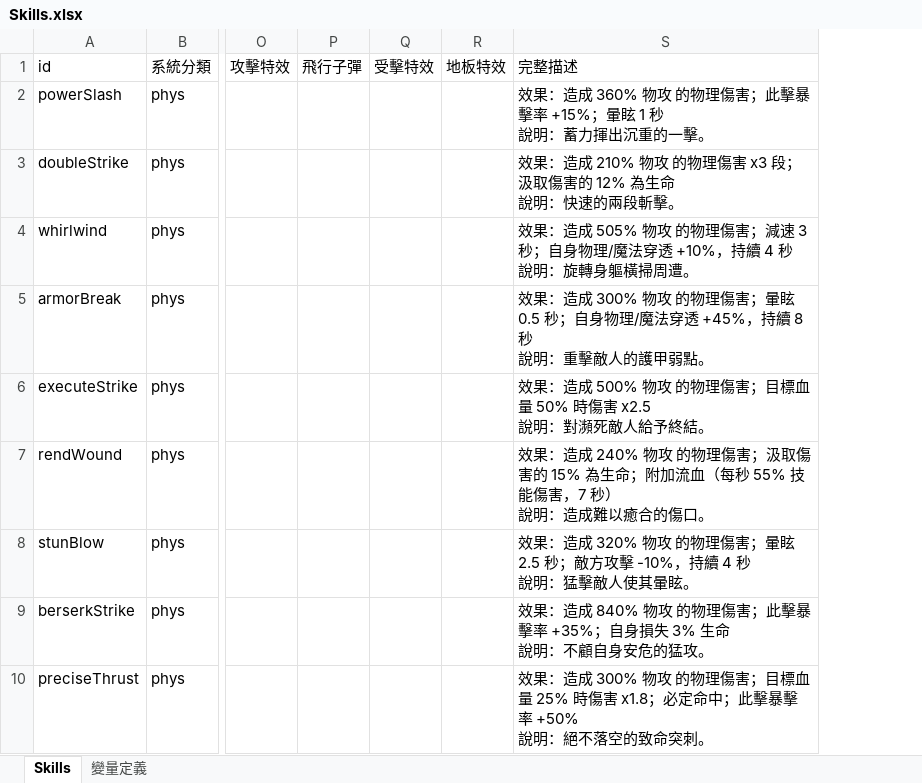
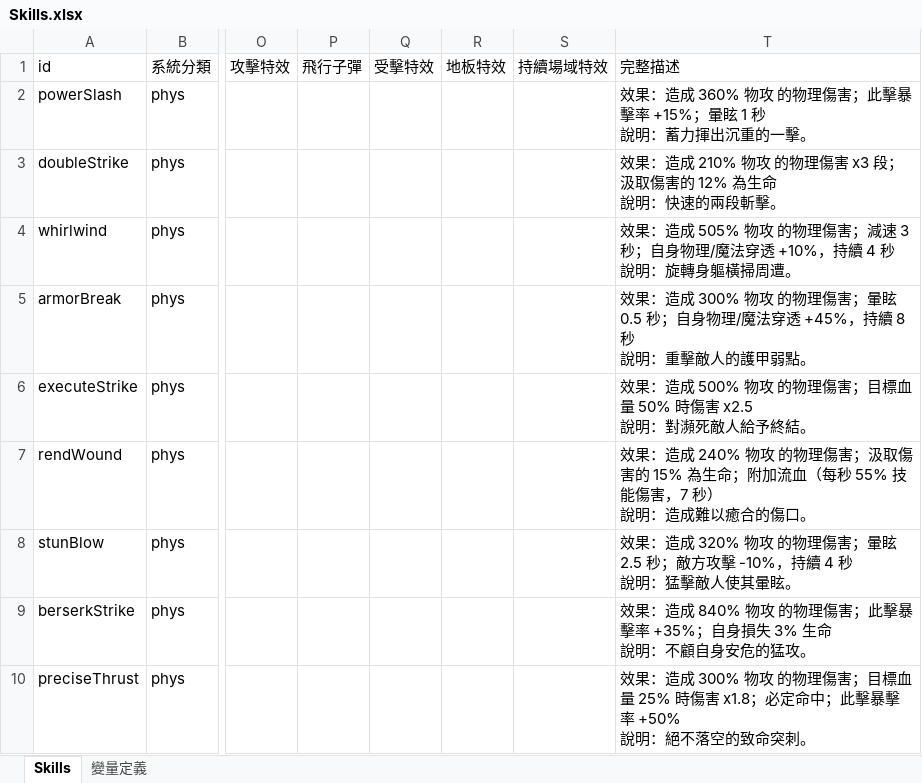
Before and after one commit to myKOF/Idle-RPG, an Excel workbook: config/Excel/Skills.xlsx, sheet Skills, drawn as a sheet; only a part is shown, gaps mark what is left out; values as stored, in another font and other column widths than the file's, no borders; the diff names each change by its address in the sheet, - before the commit and + after, or states it on an @@ line.

```diff
--- a/config/Excel/Skills.xlsx (sheet Skills)
+++ b/config/Excel/Skills.xlsx (sheet Skills)
+column S (持續場域特效), empty
```
Also changed, not shown: sheet 變量定義, config/Excel/Skills2.xlsx, 36 other files.
